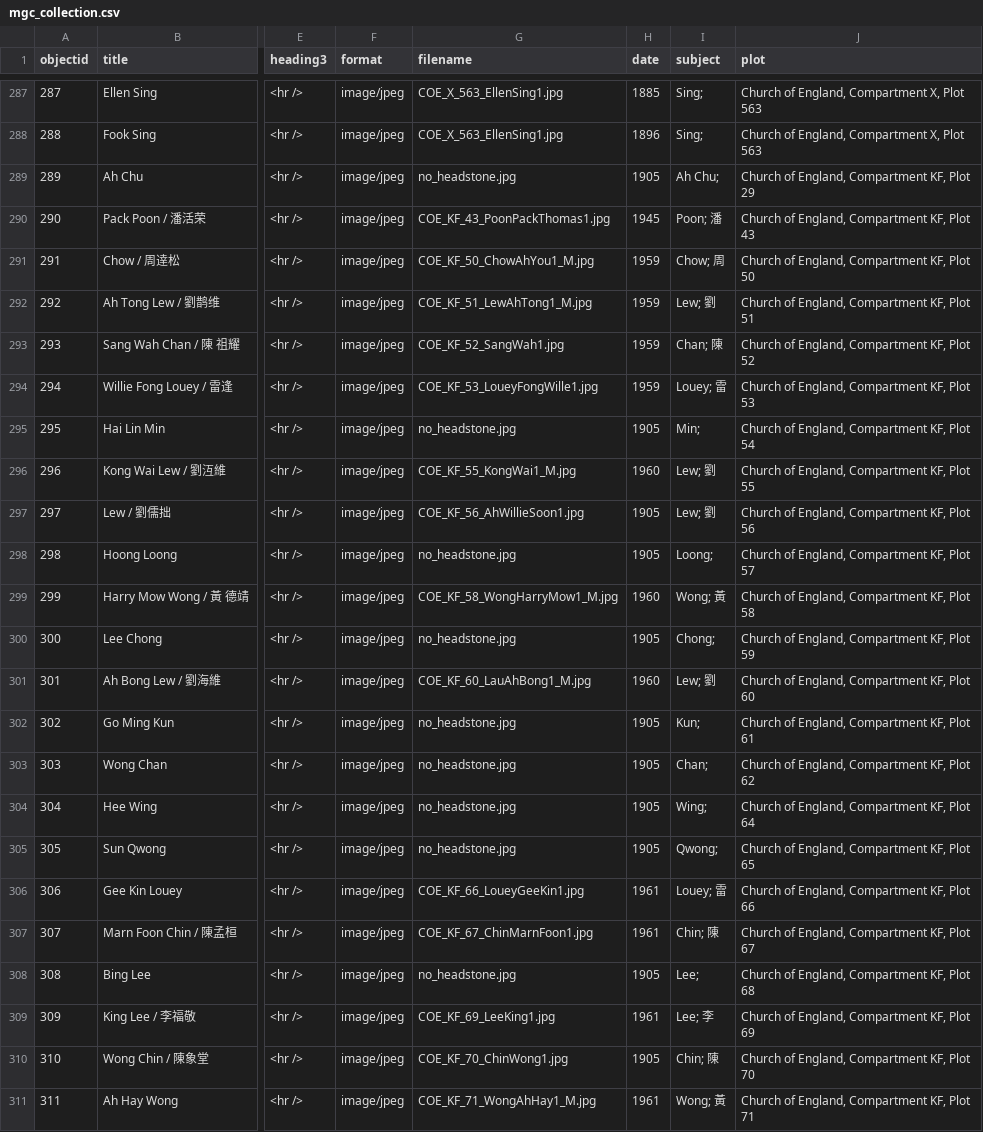
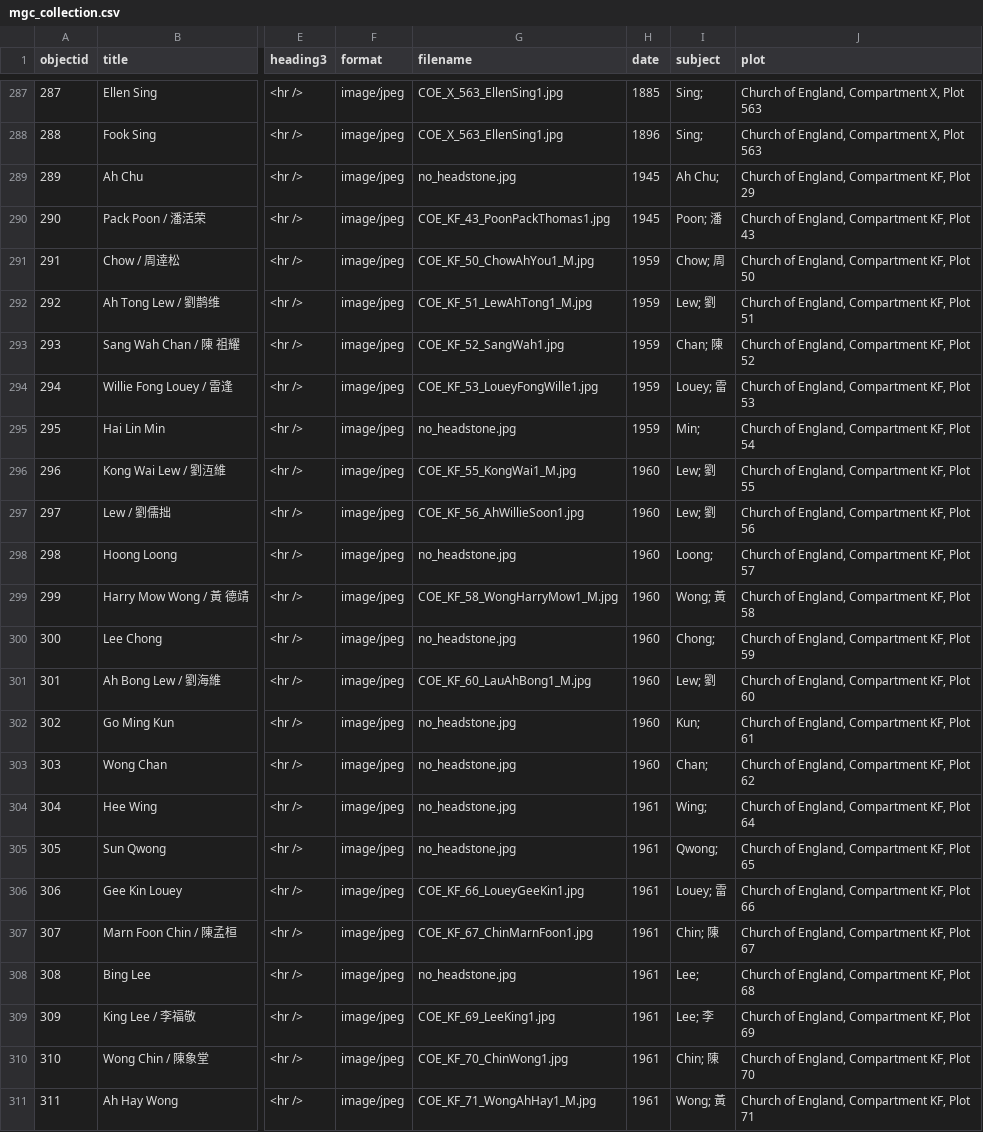
Before and after one commit to cafhov/chinesegraves, a CSV file: _data/mgc_collection.csv, drawn as a sheet; only a part is shown, gaps mark what is left out; the diff names each change by its address in the sheet, - before the commit and + after, or states it on an @@ line.

Commit message:
Add files via upload
Date fix for KF section

```diff
--- a/_data/mgc_collection.csv
+++ b/_data/mgc_collection.csv
-H289 (date): 1905
+H289 (date): 1945
-H295 (date): 1905
+H295 (date): 1959
-H297:H298 (date): 1905
+H297:H298 (date): 1960
-H300 (date): 1905
+H300 (date): 1960
-H302:H303 (date): 1905
+H302:H303 (date): 1960
-H304:H305 (date): 1905
+H304:H305 (date): 1961
-H308 (date): 1905
+H308 (date): 1961
-H310 (date): 1905
+H310 (date): 1961
```
